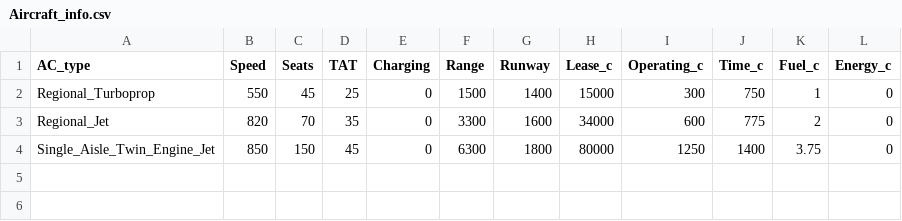
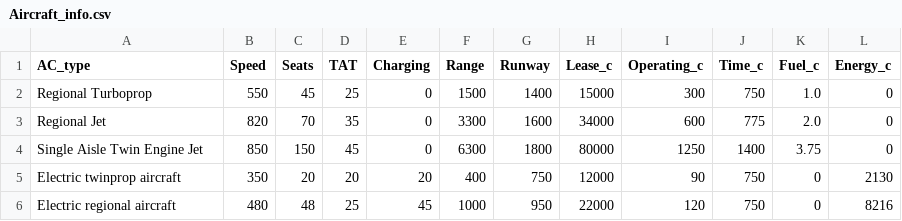
Before and after one commit to ProfEdAirlineTA/Assignment, a CSV file: Aircraft_info.csv, drawn as a sheet.

Commit message:
Add files via upload

```diff
--- a/Aircraft_info.csv
+++ b/Aircraft_info.csv
@@ -1,4 +1,6 @@
 AC_type,Speed,Seats,TAT,Charging,Range,Runway,Lease_c,Operating_c,Time_c,Fuel_c,Energy_c
-Regional_Turboprop,550,45,25,0,1500,1400,15000,300,750,1,0
-Regional_Jet,820,70,35,0,3300,1600,34000,600,775,2,0
-Single_Aisle_Twin_Engine_Jet,850,150,45,0,6300,1800,80000,1250,1400,3.75,0
+Regional Turboprop,550,45,25,0,1500,1400,15000,300,750,1.0,0
+Regional Jet,820,70,35,0,3300,1600,34000,600,775,2.0,0
+Single Aisle Twin Engine Jet,850,150,45,0,6300,1800,80000,1250,1400,3.75,0
+Electric twinprop aircraft,350,20,20,20,400,750,12000,90,750,0,2130
+Electric regional aircraft,480,48,25,45,1000,950,22000,120,750,0,8216
```
